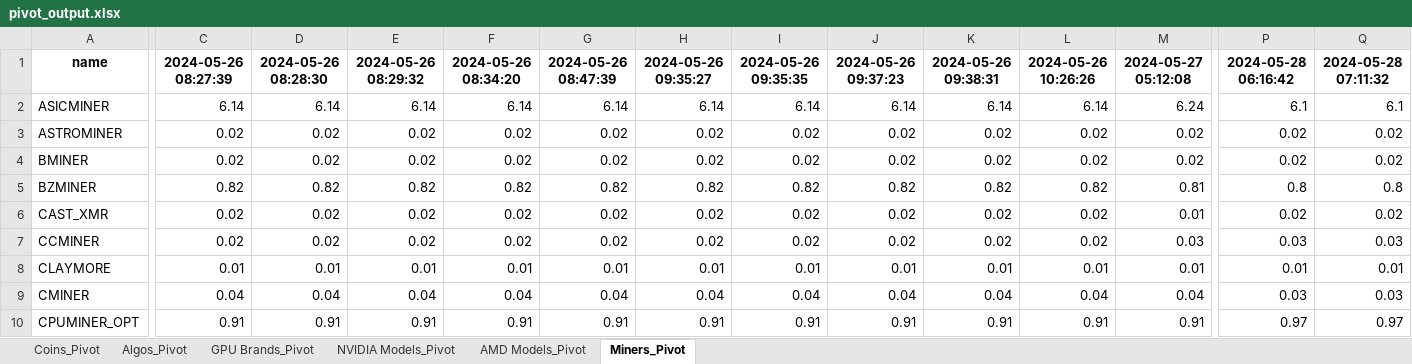
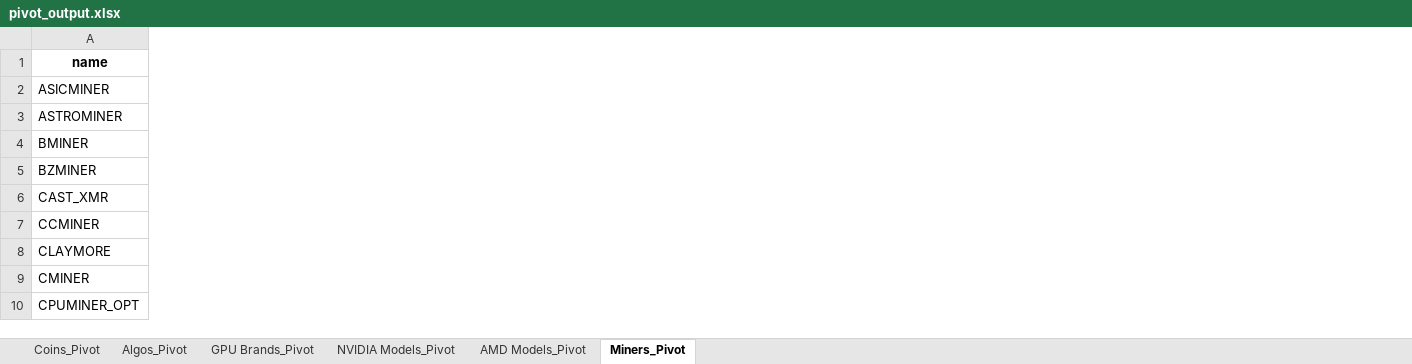
Before and after one commit to 2ndtlmining/hiveOSstats, an Excel workbook: pivot_output.xlsx, sheet Miners_Pivot, drawn as a sheet; only a part is shown, gaps mark what is left out; values as stored, in another font and other column widths than the file's, no borders; the diff covers the shown part only; the diff names each change by its address in the sheet, - before the commit and + after, or states it on an @@ line.

```diff
--- a/pivot_output.xlsx (sheet Miners_Pivot)
+++ b/pivot_output.xlsx (sheet Miners_Pivot)
-column C, rows 1-10: 2024-05-26 08:27:39 | 6.14 | 0.02 | 0.02 | 0.82 | 0.02 | 0.02 | 0.01 | 0.04 | 0.91
-column D, rows 1-10: 2024-05-26 08:28:30 | 6.14 | 0.02 | 0.02 | 0.82 | 0.02 | 0.02 | 0.01 | 0.04 | 0.91
-column E, rows 1-10: 2024-05-26 08:29:32 | 6.14 | 0.02 | 0.02 | 0.82 | 0.02 | 0.02 | 0.01 | 0.04 | 0.91
-column F, rows 1-10: 2024-05-26 08:34:20 | 6.14 | 0.02 | 0.02 | 0.82 | 0.02 | 0.02 | 0.01 | 0.04 | 0.91
-column G, rows 1-10: 2024-05-26 08:47:39 | 6.14 | 0.02 | 0.02 | 0.82 | 0.02 | 0.02 | 0.01 | 0.04 | 0.91
-column H, rows 1-10: 2024-05-26 09:35:27 | 6.14 | 0.02 | 0.02 | 0.82 | 0.02 | 0.02 | 0.01 | 0.04 | 0.91
-column I, rows 1-10: 2024-05-26 09:35:35 | 6.14 | 0.02 | 0.02 | 0.82 | 0.02 | 0.02 | 0.01 | 0.04 | 0.91
-column J, rows 1-10: 2024-05-26 09:37:23 | 6.14 | 0.02 | 0.02 | 0.82 | 0.02 | 0.02 | 0.01 | 0.04 | 0.91
-column K, rows 1-10: 2024-05-26 09:38:31 | 6.14 | 0.02 | 0.02 | 0.82 | 0.02 | 0.02 | 0.01 | 0.04 | 0.91
-column L, rows 1-10: 2024-05-26 10:26:26 | 6.14 | 0.02 | 0.02 | 0.82 | 0.02 | 0.02 | 0.01 | 0.04 | 0.91
-column M, rows 1-10: 2024-05-27 05:12:08 | 6.24 | 0.02 | 0.02 | 0.81 | 0.01 | 0.03 | 0.01 | 0.04 | 0.91
-column P, rows 1-10: 2024-05-28 06:16:42 | 6.1 | 0.02 | 0.02 | 0.8 | 0.02 | 0.03 | 0.01 | 0.03 | 0.97
-column Q, rows 1-10: 2024-05-28 07:11:32 | 6.1 | 0.02 | 0.02 | 0.8 | 0.02 | 0.03 | 0.01 | 0.03 | 0.97
```
Also changed, not shown: 2 edited cells elsewhere in this sheet, sheet Coins_Pivot, sheet Algos_Pivot, sheet AMD Models_Pivot, sheet NVIDIA Models_Pivot, sheet GPU Brands_Pivot, differences_output.xlsx, snapshot_output.xlsx, 4 other files.
